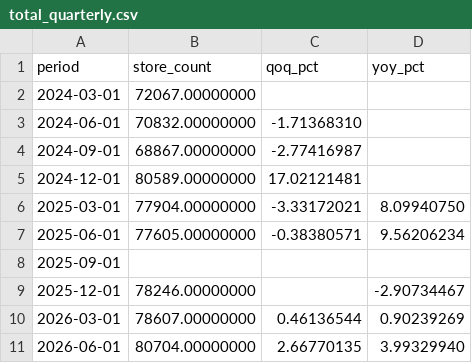
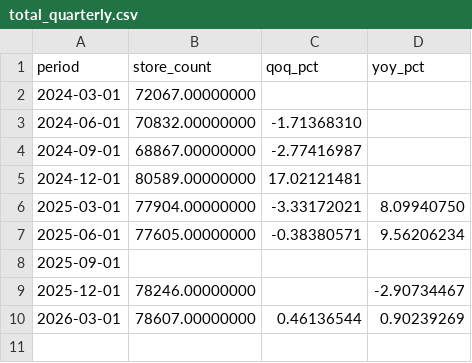
Before and after one commit to Frost0313z/daejeon-commercial-analysis, a CSV file: data/processed/total_quarterly.csv, drawn as a sheet.

```diff
--- a/data/processed/total_quarterly.csv
+++ b/data/processed/total_quarterly.csv
@@ -10,2 +10 @@
 2026-03-01,78607.00000000,0.46136544,0.90239269
-2026-06-01,80704.00000000,2.66770135,3.99329940
```
Also changed, not shown: data/processed/daejeon_timeseries.csv, data/processed/district_leading_categories.csv, 19 other files.
